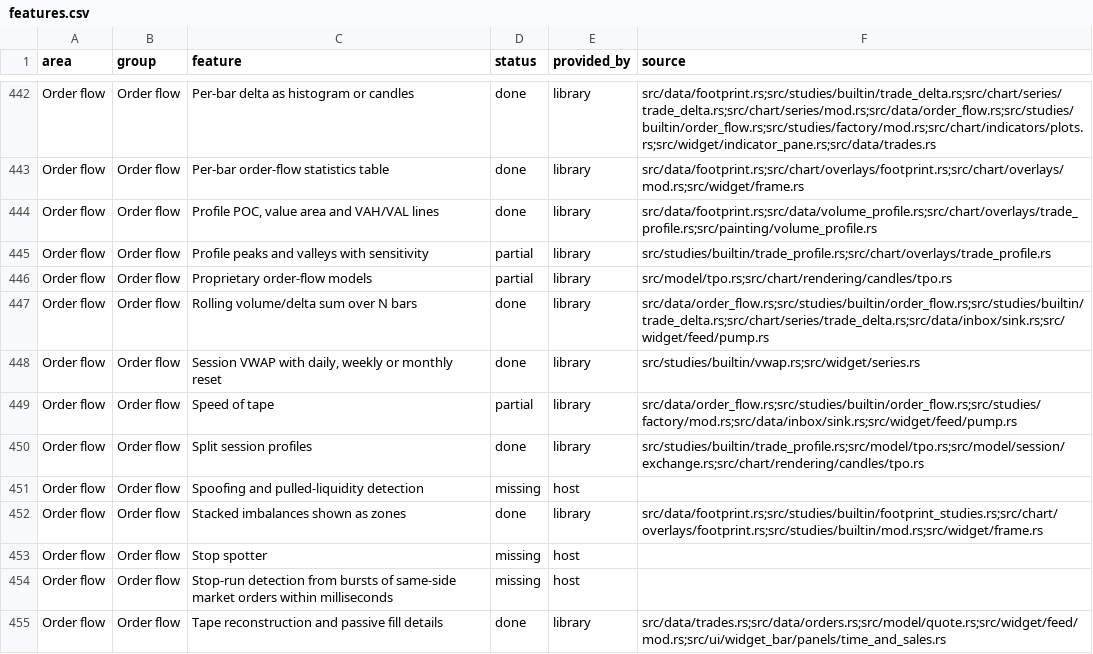
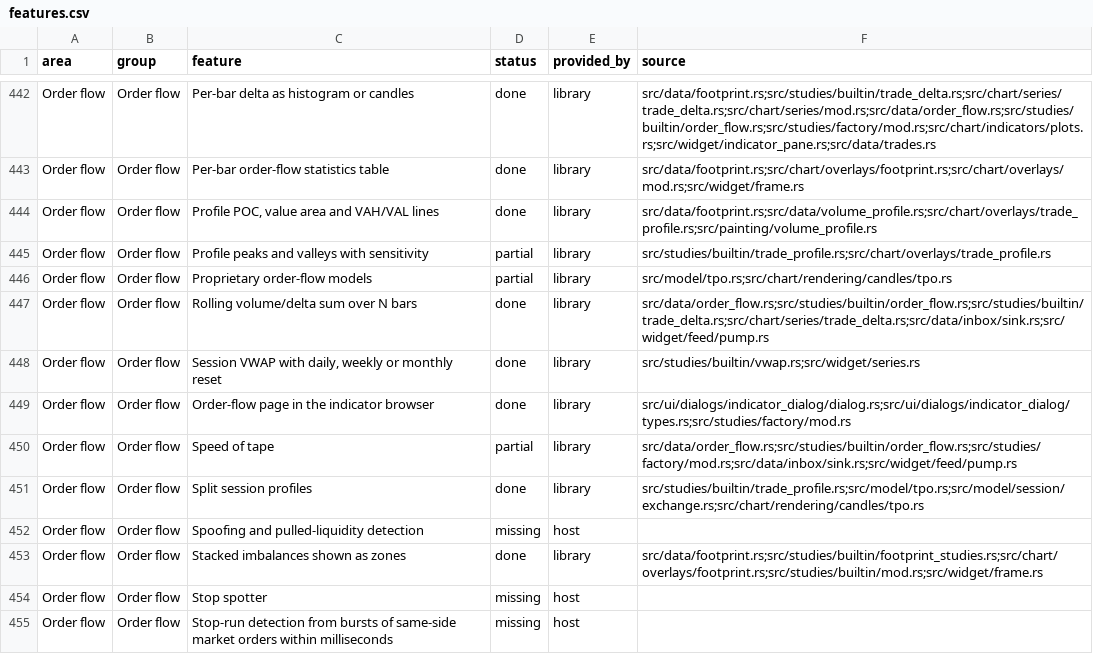
Before and after one commit to userFRM/egui-charts, a CSV file: docs/progress/features.csv, drawn as a sheet; only a part is shown, gaps mark what is left out; the shorter side is filled out with more unchanged rows.

Commit message:
docs(progress): mark the order-flow browser page complete
The browser page is implemented, but its dedicated progress row was absent from this branch while main still lists it as missing. Record it as done with the dialog, tab and factory sources so the published progress page reflects the delivered feature.

Closes #1746

```diff
--- a/docs/progress/features.csv
+++ b/docs/progress/features.csv
@@ -448,2 +448,3 @@ Order flow,Order flow,Rolling volume/delta sum over N bars,done,library,src/data
 Order flow,Order flow,"Session VWAP with daily, weekly or monthly reset",done,library,src/studies/builtin/vwap.rs;src/widget/series.rs
+Order flow,Order flow,Order-flow page in the indicator browser,done,library,src/ui/dialogs/indicator_dialog/dialog.rs;src/ui/dialogs/indicator_dialog/types.rs;src/studies/factory/mod.rs
 Order flow,Order flow,Speed of tape,partial,library,src/data/order_flow.rs;src/studies/builtin/order_flow.rs;src/studies/factory/mod.rs;src/data/inbox/sink.rs;src/widget/feed/pump.rs
```
